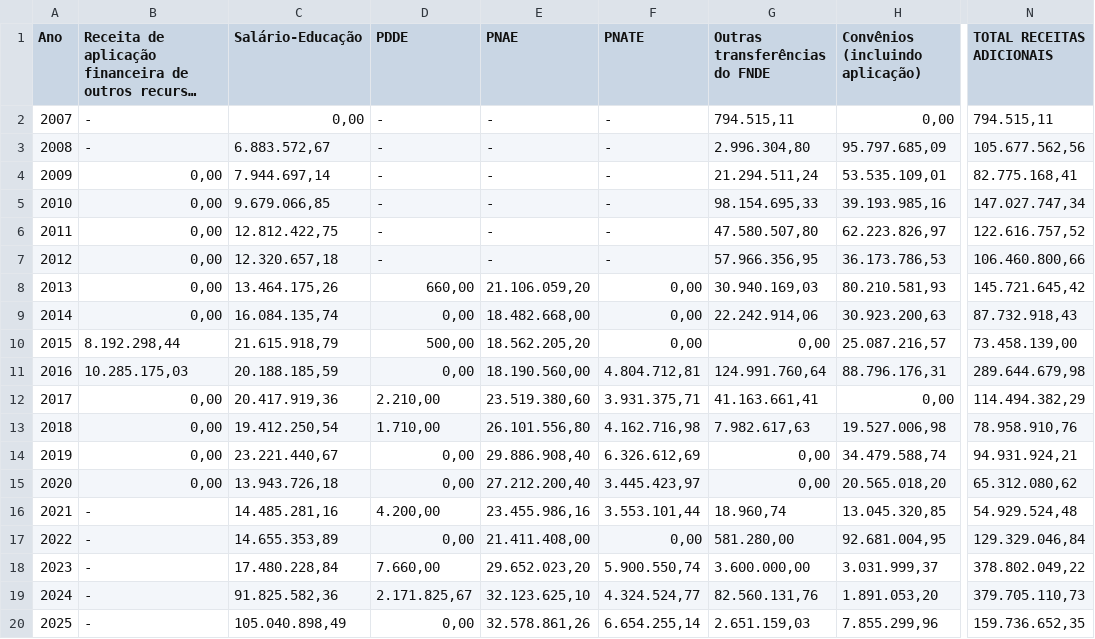
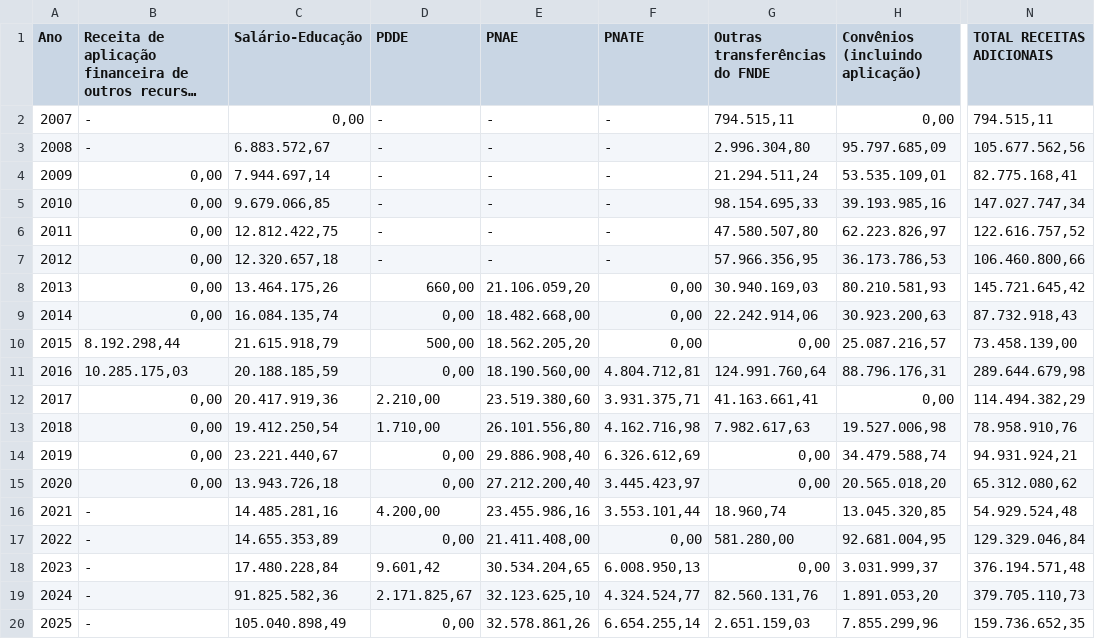
Before and after one commit to observatorio-ufpi/web, a CSV file: src/files/estado_tabela_6.csv, drawn as a sheet; only a part is shown, gaps mark what is left out; long unchanged cells end in …; the diff names each change by its address in the sheet, - before the commit and + after, or states it on an @@ line.

```diff
--- a/src/files/estado_tabela_6.csv
+++ b/src/files/estado_tabela_6.csv
-D18 (PDDE): 7.660,00
+D18 (PDDE): 9.601,42
-E18 (PNAE): 29.652.023,20
+E18 (PNAE): 30.534.204,65
-F18 (PNATE): 5.900.550,74
+F18 (PNATE): 6.008.950,13
-G18 (Outras transferências do FNDE): 3.600.000,00
+G18 (Outras transferências do FNDE): 0,00
-N18 (TOTAL RECEITAS ADICIONAIS): 378.802.049,22
+N18 (TOTAL RECEITAS ADICIONAIS): 376.194.571,48
```
Also changed, not shown: src/files/estado_tabela_10.csv, src/files/estado_tabela_11.csv, 3 other files.
